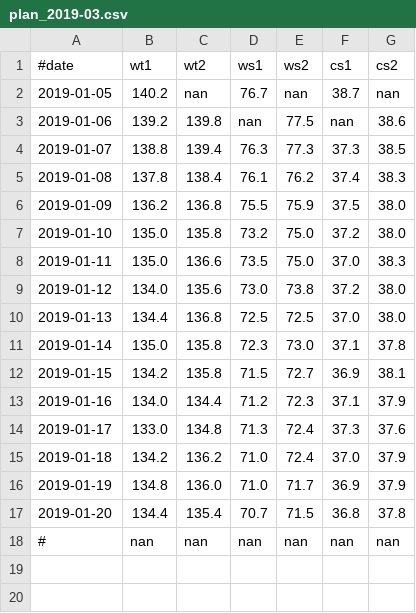
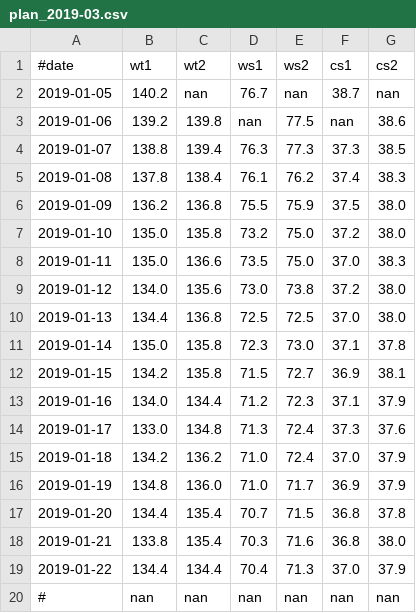
Before and after one commit to lguangyu/MySympWeightNotes, a CSV file: data/plan_2019-03.csv, drawn as a sheet; the diff names each change by its address in the sheet, - before the commit and + after, or states it on an @@ line.

Commit message:
2019-01-22

```diff
--- a/data/plan_2019-03.csv
+++ b/data/plan_2019-03.csv
+row 18: 2019-01-21 | 133.8 | 135.4 | 70.3 | 71.6 | 36.8 | 38.0
+row 19: 2019-01-22 | 134.4 | 134.4 | 70.4 | 71.3 | 37.0 | 37.9
```
